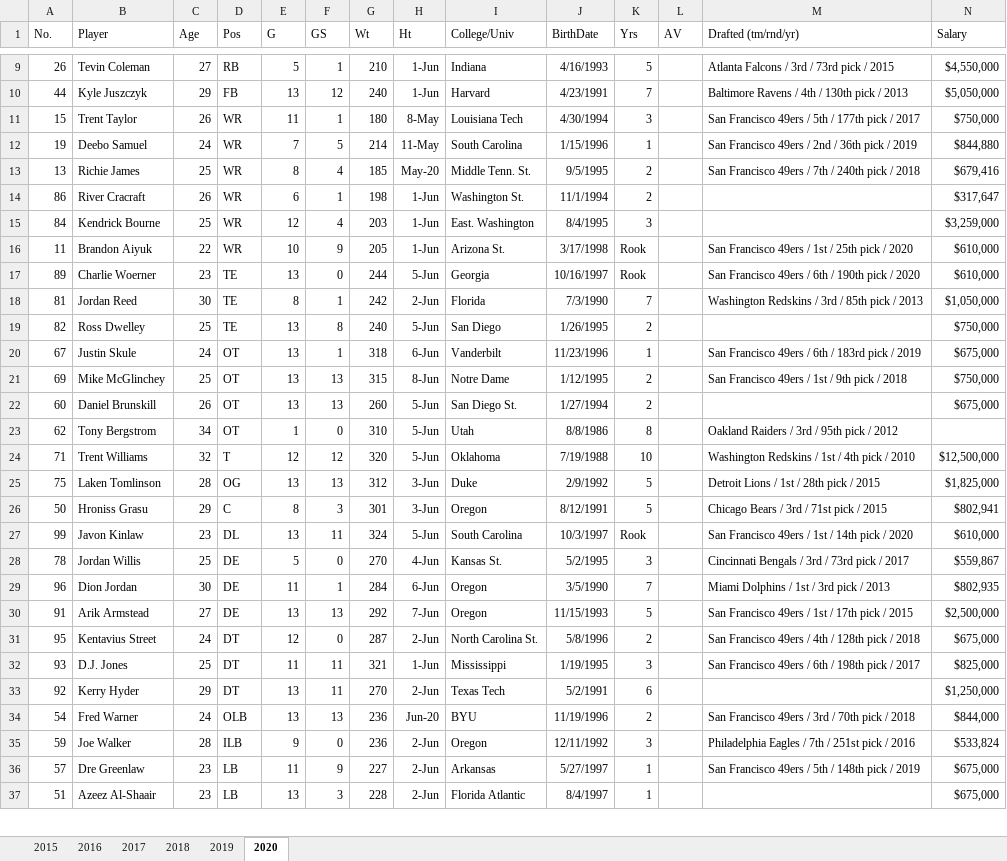
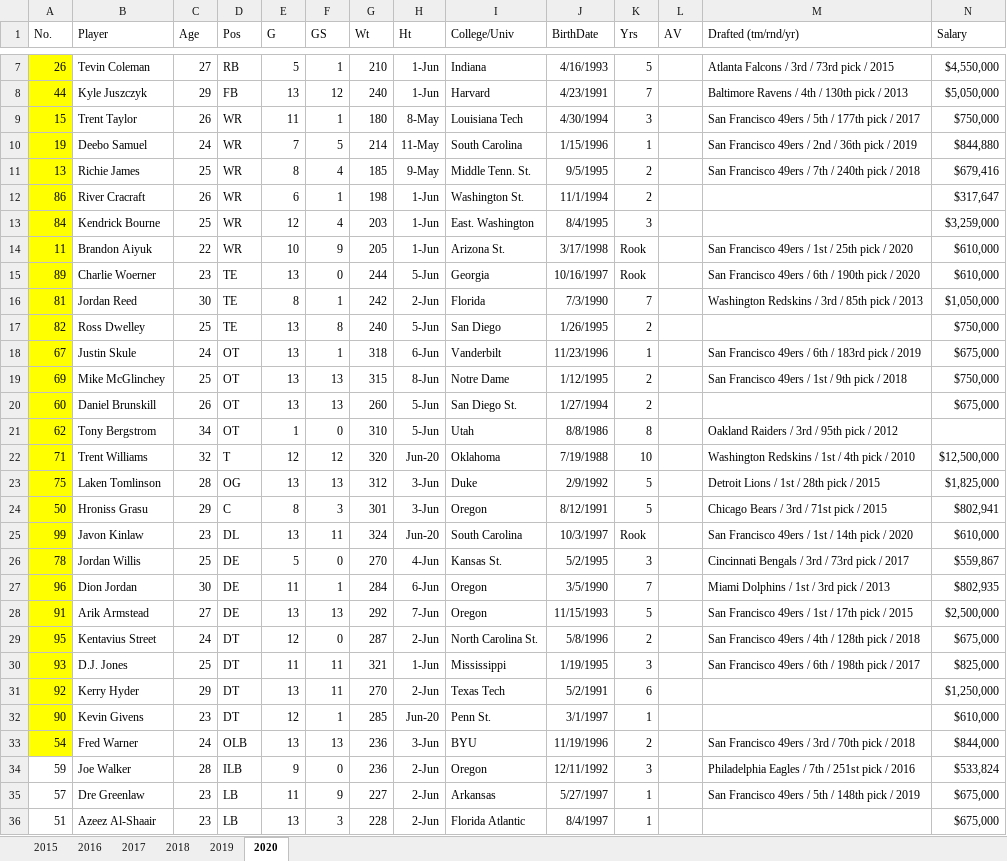
Before and after one commit to ClintNanney/Capstone, an Excel workbook: data/sfo.xlsx, sheet 2020, drawn as a sheet; only a part is shown, gaps mark what is left out; values as stored, in another font and other column widths than the file's, no borders; addresses are those after the commit; the diff covers the shown part only; the diff names each change by its address in the sheet, - before the commit and + after, or states it on an @@ line.

```diff
--- a/data/sfo.xlsx (sheet 2020)
+++ b/data/sfo.xlsx (sheet 2020)
-A7:A31 fill: none
+A7:A31 fill: #FFFF00
-H11 (Ht): May-20
+H11 (Ht): 9-May
-H22 (Ht): 5-Jun
+H22 (Ht): Jun-20
-H25 (Ht): 5-Jun
+H25 (Ht): Jun-20
+row 32: 90 | Kevin Givens | 23 | DT | 12 | 1 | 285 | Jun-20 | Penn St. | 3/1/1997 | 1 |  |  | $610,000
-A33 fill: none
+A33 fill: #FFFF00
-H33 (Ht): Jun-20
+H33 (Ht): 3-Jun
```
Also changed, not shown: 2 removed rows, 6 edited cells and cell formats elsewhere in this sheet, sheet 2019, sheet 2016, sheet 2015, sheet 2018, sheet 2017, data/ari.xlsx, data/cle.xlsx, 33 other files.
